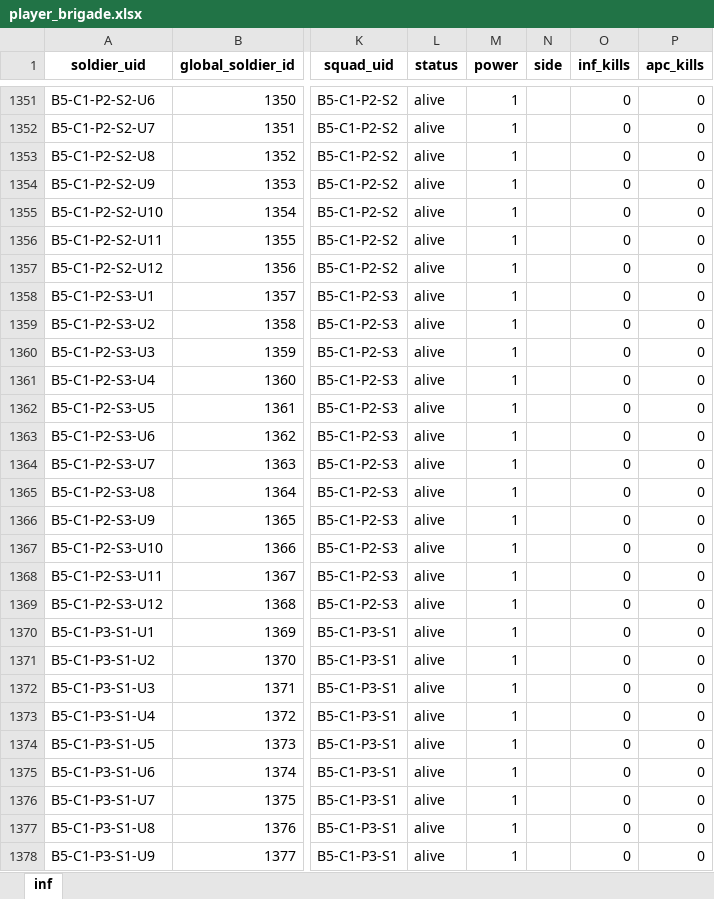
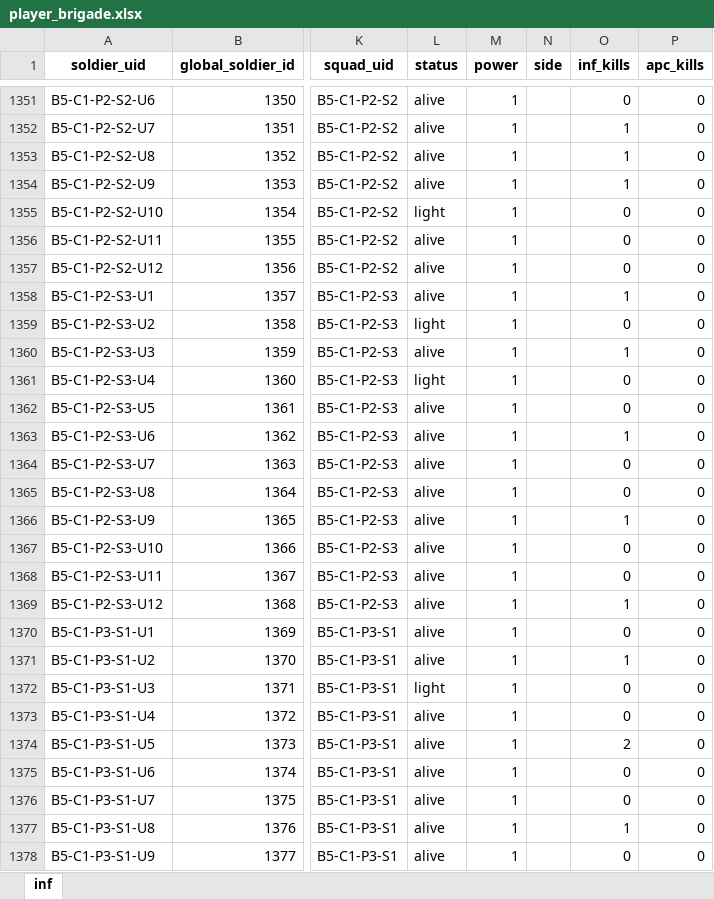
Before and after one commit to Lapidus93/WM_calculations, an Excel workbook: player_brigade.xlsx, sheet inf, drawn as a sheet; only a part is shown, gaps mark what is left out; values as stored, in another font and other column widths than the file's, no borders; the diff covers the shown part only; the diff names each change by its address in the sheet, - before the commit and + after, or states it on an @@ line.

```diff
--- a/player_brigade.xlsx (sheet inf)
+++ b/player_brigade.xlsx (sheet inf)
-O1352:O1354 (inf_kills): 0
+O1352:O1354 (inf_kills): 1
-L1355 (status): alive
+L1355 (status): light
-O1358 (inf_kills): 0
+O1358 (inf_kills): 1
-L1359 (status): alive
+L1359 (status): light
-O1360 (inf_kills): 0
+O1360 (inf_kills): 1
-L1361 (status): alive
+L1361 (status): light
-O1363 (inf_kills): 0
+O1363 (inf_kills): 1
-O1366 (inf_kills): 0
+O1366 (inf_kills): 1
-O1369 (inf_kills): 0
+O1369 (inf_kills): 1
-O1371 (inf_kills): 0
+O1371 (inf_kills): 1
-L1372 (status): alive
+L1372 (status): light
-O1374 (inf_kills): 0
+O1374 (inf_kills): 2
-O1377 (inf_kills): 0
+O1377 (inf_kills): 1
```
Also changed, not shown: 94 edited cells elsewhere in this sheet, enemy_brigade.xlsx, 5 other files.
